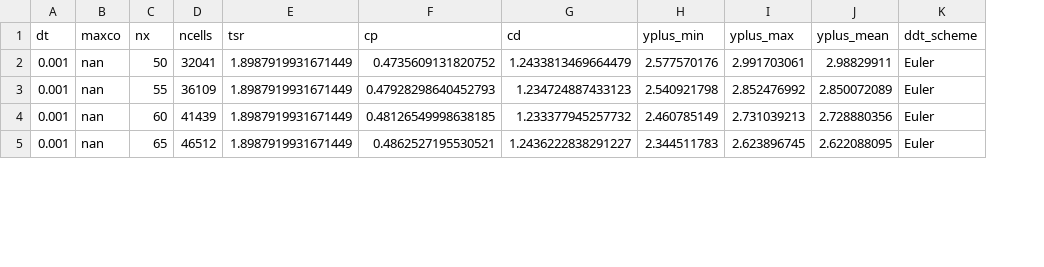
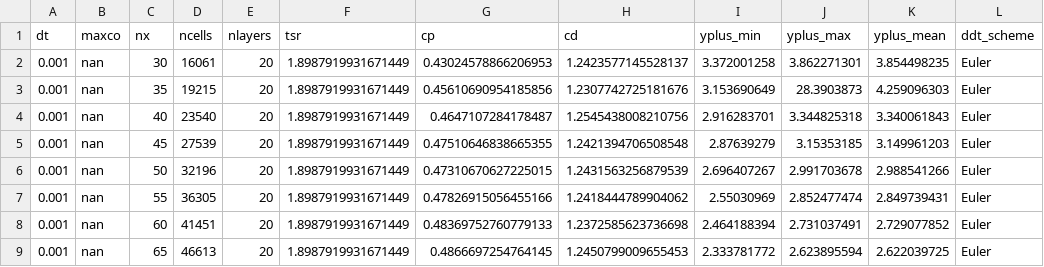
Before and after one commit to petebachant/UNH-RVAT-2D-OpenFOAM, a CSV file: processed/spatial_grid_dep.csv, drawn as a sheet; only a part is shown; addresses are those after the commit; the diff covers the shown part only; the diff names each change by its address in the sheet, - before the commit and + after, or states it on an @@ line.

```diff
--- a/processed/spatial_grid_dep.csv
+++ b/processed/spatial_grid_dep.csv
+column E (nlayers), rows 6-9: all 20
+row 2: 0.001 | nan | 30 | 16061 | 20 | 1.8987919931671449 | 0.43024578866206953 | 1.2423577145528137 | 3.372001258 | 3.862271301 | 3.854498235 | Euler
+row 3: 0.001 | nan | 35 | 19215 | 20 | 1.8987919931671449 | 0.45610690954185856 | 1.2307742725181676 | 3.153690649 | 28.3903873 | 4.259096303 | Euler
+row 4: 0.001 | nan | 40 | 23540 | 20 | 1.8987919931671449 | 0.4647107284178487 | 1.2545438008210756 | 2.916283701 | 3.344825318 | 3.340061843 | Euler
+row 5: 0.001 | nan | 45 | 27539 | 20 | 1.8987919931671449 | 0.47510646838665355 | 1.2421394706508548 | 2.87639279 | 3.15353185 | 3.149961203 | Euler
-D6 (ncells): 32041
+D6 (ncells): 32196
-G6 (cp): 0.4735609131820752
+G6 (cp): 0.47310670627225015
-H6 (cd): 1.2433813469664479
+H6 (cd): 1.2431563256879539
-I6 (yplus_min): 2.577570176
+I6 (yplus_min): 2.696407267
-J6 (yplus_max): 2.991703061
+J6 (yplus_max): 2.991703678
-K6 (yplus_mean): 2.98829911
+K6 (yplus_mean): 2.988541266
-D7 (ncells): 36109
+D7 (ncells): 36305
-G7 (cp): 0.47928298640452793
+G7 (cp): 0.47826915056455166
-H7 (cd): 1.234724887433123
+H7 (cd): 1.2418444789904062
-I7 (yplus_min): 2.540921798
+I7 (yplus_min): 2.55030969
-J7 (yplus_max): 2.852476992
+J7 (yplus_max): 2.852477474
-K7 (yplus_mean): 2.850072089
+K7 (yplus_mean): 2.849739431
-D8 (ncells): 41439
+D8 (ncells): 41451
-G8 (cp): 0.48126549998638185
+G8 (cp): 0.48369752760779133
-H8 (cd): 1.233377945257732
+H8 (cd): 1.2372585623736698
-I8 (yplus_min): 2.460785149
+I8 (yplus_min): 2.464188394
-J8 (yplus_max): 2.731039213
+J8 (yplus_max): 2.731037491
-K8 (yplus_mean): 2.728880356
+K8 (yplus_mean): 2.729077852
-D9 (ncells): 46512
+D9 (ncells): 46613
-G9 (cp): 0.4862527195530521
+G9 (cp): 0.4866697254764145
-H9 (cd): 1.2436222838291227
+H9 (cd): 1.2450799009655453
-I9 (yplus_min): 2.344511783
+I9 (yplus_min): 2.333781772
-J9 (yplus_max): 2.623896745
+J9 (yplus_max): 2.623895594
-K9 (yplus_mean): 2.622088095
+K9 (yplus_mean): 2.622039725
```
Also changed, not shown: 4 removed rows and 30 edited cells elsewhere in this file.
